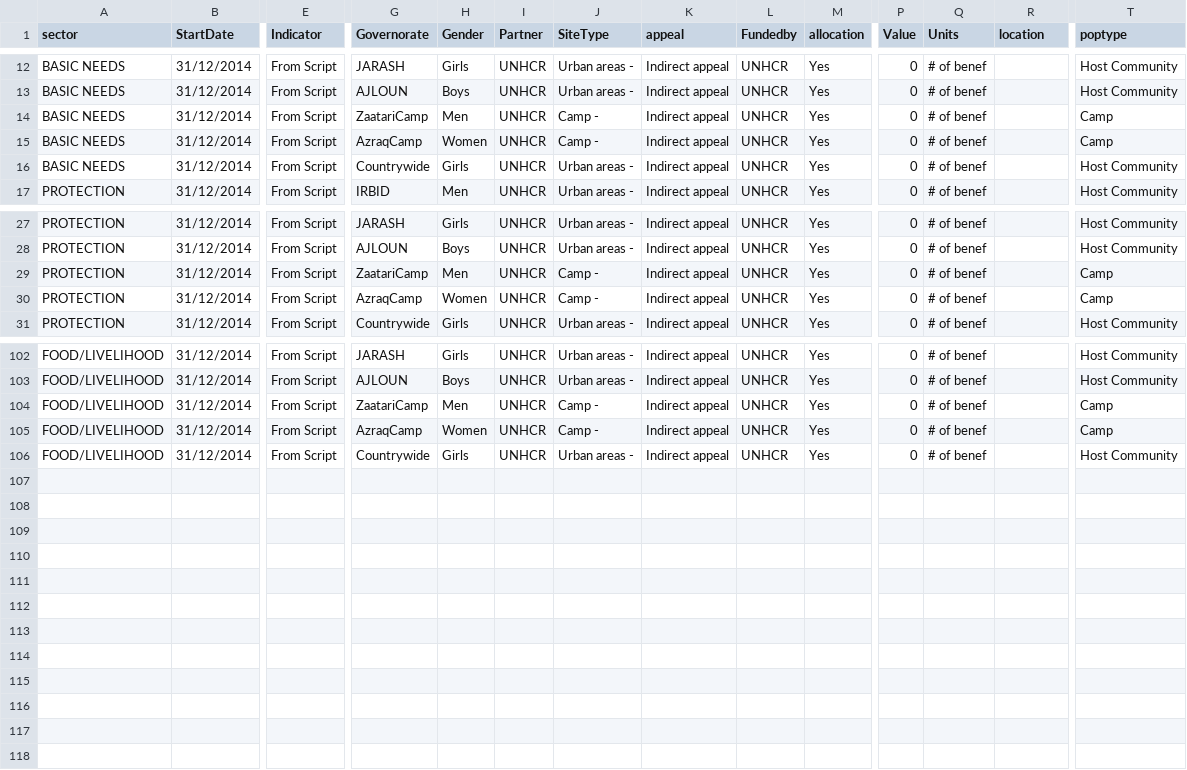
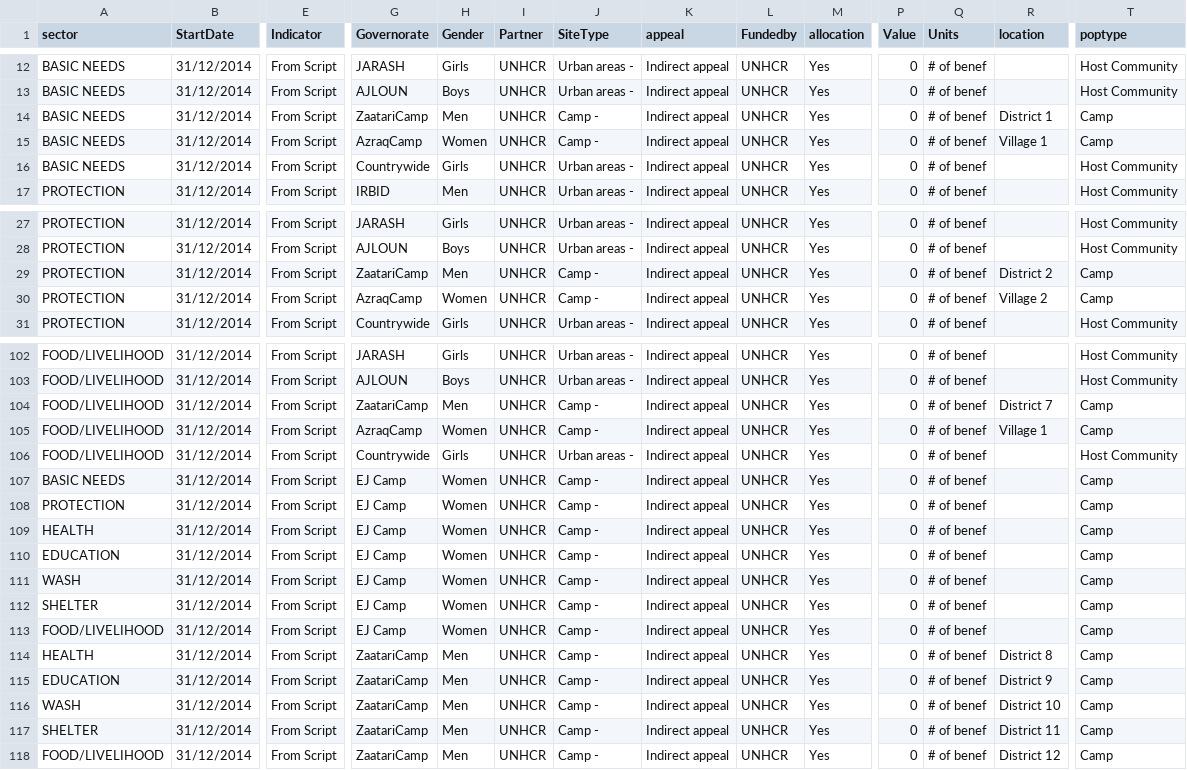
Before and after one commit to unhcr-jordan/activityinfo, a CSV file: data/config/tweak.csv, drawn as a sheet; only a part is shown, gaps mark what is left out; rows hold the shown columns only; the diff covers the shown part only; the diff names each change by its address in the sheet, - before the commit and + after, or states it on an @@ line.

Commit message:
Merging DashboardExtraction to ActivityInfo

```diff
--- a/data/config/tweak.csv
+++ b/data/config/tweak.csv
-R14 (location): (empty)
+R14 (location): District 1
-R15 (location): (empty)
+R15 (location): Village 1
-R29 (location): (empty)
+R29 (location): District 2
-R30 (location): (empty)
+R30 (location): Village 2
-R104 (location): (empty)
+R104 (location): District 7
-R105 (location): (empty)
+R105 (location): Village 1
+row 107: BASIC NEEDS | 31/12/2014 | From Script | EJ Camp | Women | UNHCR | Camp - | Indirect appeal | UNHCR | Yes | 0 | # of benef |  | Camp
+row 108: PROTECTION | 31/12/2014 | From Script | EJ Camp | Women | UNHCR | Camp - | Indirect appeal | UNHCR | Yes | 0 | # of benef |  | Camp
+row 109: HEALTH | 31/12/2014 | From Script | EJ Camp | Women | UNHCR | Camp - | Indirect appeal | UNHCR | Yes | 0 | # of benef |  | Camp
+row 110: EDUCATION | 31/12/2014 | From Script | EJ Camp | Women | UNHCR | Camp - | Indirect appeal | UNHCR | Yes | 0 | # of benef |  | Camp
+row 111: WASH | 31/12/2014 | From Script | EJ Camp | Women | UNHCR | Camp - | Indirect appeal | UNHCR | Yes | 0 | # of benef |  | Camp
+row 112: SHELTER | 31/12/2014 | From Script | EJ Camp | Women | UNHCR | Camp - | Indirect appeal | UNHCR | Yes | 0 | # of benef |  | Camp
+row 113: FOOD/LIVELIHOOD | 31/12/2014 | From Script | EJ Camp | Women | UNHCR | Camp - | Indirect appeal | UNHCR | Yes | 0 | # of benef |  | Camp
+row 114: HEALTH | 31/12/2014 | From Script | ZaatariCamp | Men | UNHCR | Camp - | Indirect appeal | UNHCR | Yes | 0 | # of benef | District 8 | Camp
+row 115: EDUCATION | 31/12/2014 | From Script | ZaatariCamp | Men | UNHCR | Camp - | Indirect appeal | UNHCR | Yes | 0 | # of benef | District 9 | Camp
+row 116: WASH | 31/12/2014 | From Script | ZaatariCamp | Men | UNHCR | Camp - | Indirect appeal | UNHCR | Yes | 0 | # of benef | District 10 | Camp
+row 117: SHELTER | 31/12/2014 | From Script | ZaatariCamp | Men | UNHCR | Camp - | Indirect appeal | UNHCR | Yes | 0 | # of benef | District 11 | Camp
+row 118: FOOD/LIVELIHOOD | 31/12/2014 | From Script | ZaatariCamp | Men | UNHCR | Camp - | Indirect appeal | UNHCR | Yes | 0 | # of benef | District 12 | Camp
```
Also changed, not shown: 8 edited cells elsewhere in this file, 36 other files.
